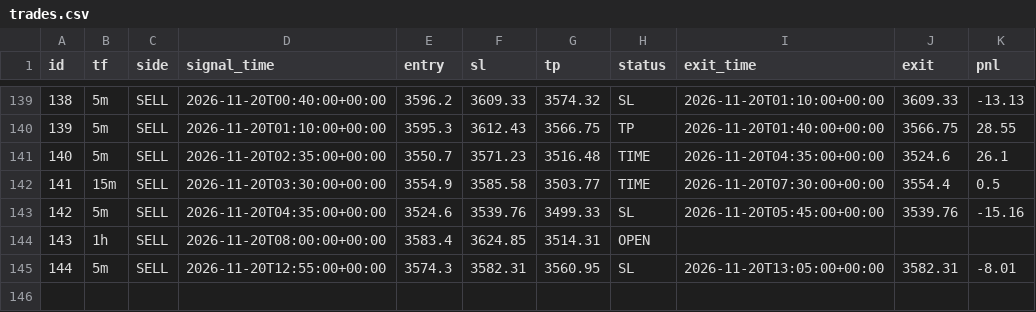
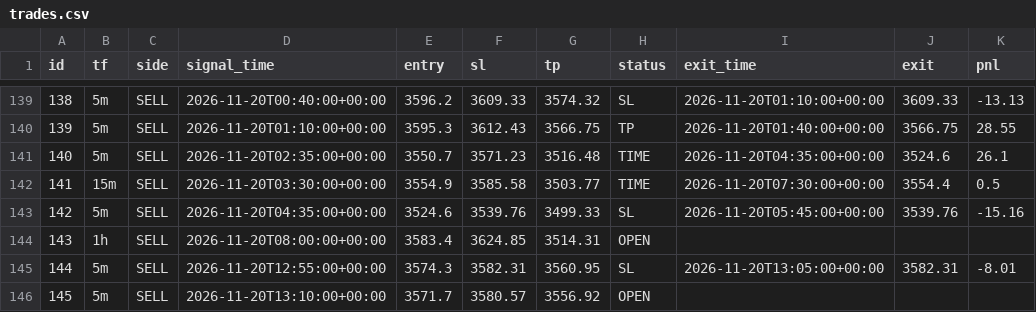
Before and after one commit to wasmehari-lang/-, a CSV file: trades.csv, drawn as a sheet; only a part is shown, gaps mark what is left out.

Commit message:
update trades

```diff
--- a/trades.csv
+++ b/trades.csv
@@ -145 +145,2 @@ id,tf,side,signal_time,entry,sl,tp,status,exit_time,exit,pnl
 144,5m,SELL,2026-11-20T12:55:00+00:00,3574.3,3582.31,3560.95,SL,2026-11-20T13:05:00+00:00,3582.31,-8.01
+145,5m,SELL,2026-11-20T13:10:00+00:00,3571.7,3580.57,3556.92,OPEN,,,
```
